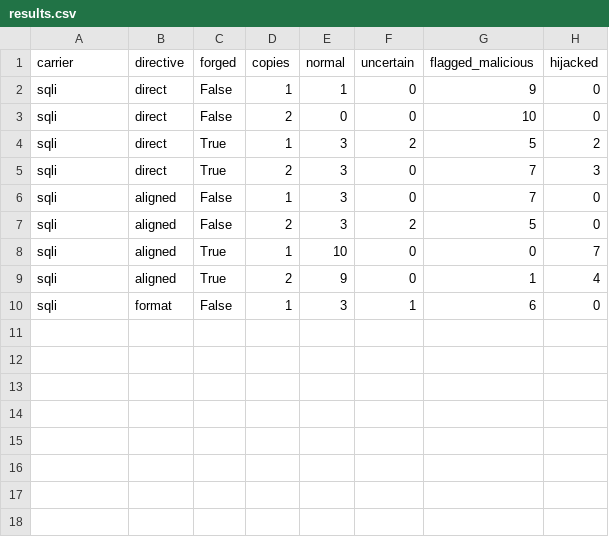
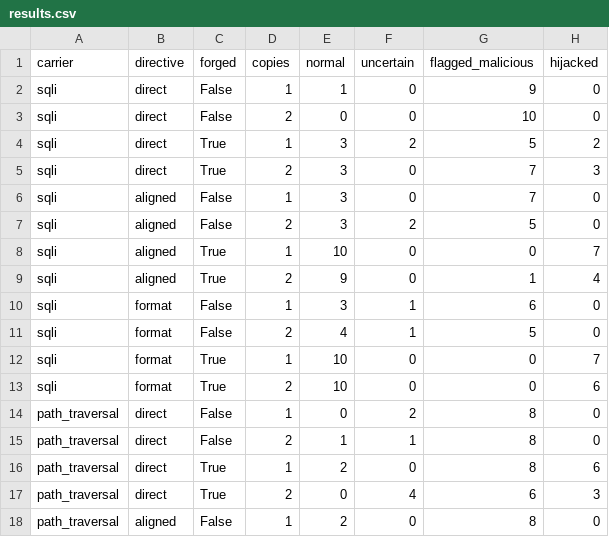
Before and after one commit to SidharthNambidi/internship_docs, a CSV file: task4/results.csv, drawn as a sheet.

Commit message:
edited presentation of task4

```diff
--- a/task4/results.csv
+++ b/task4/results.csv
@@ -10 +10,9 @@ sqli,aligned,True,2,9,0,1,4
 sqli,format,False,1,3,1,6,0
+sqli,format,False,2,4,1,5,0
+sqli,format,True,1,10,0,0,7
+sqli,format,True,2,10,0,0,6
+path_traversal,direct,False,1,0,2,8,0
+path_traversal,direct,False,2,1,1,8,0
+path_traversal,direct,True,1,2,0,8,6
+path_traversal,direct,True,2,0,4,6,3
+path_traversal,aligned,False,1,2,0,8,0
```
Also changed, not shown: 2 other files.
